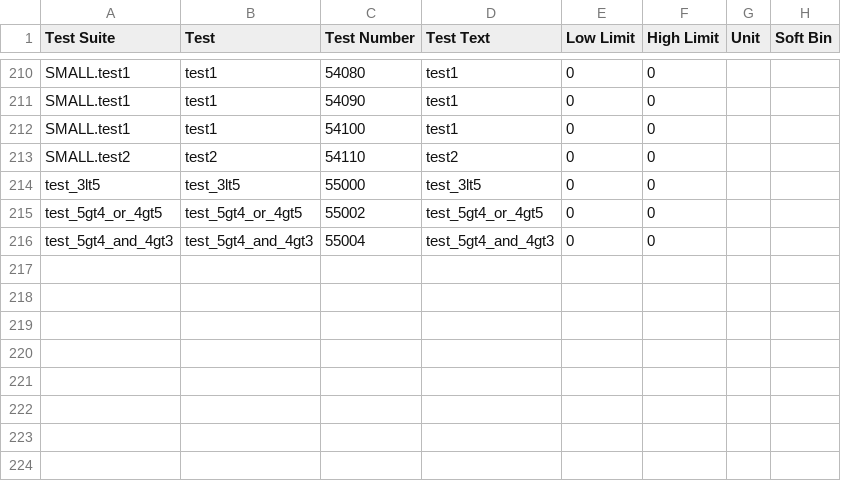
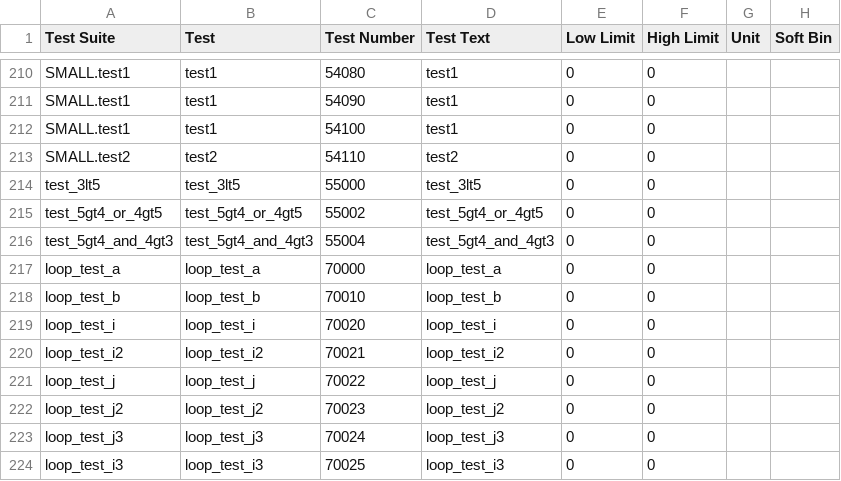
Before and after one commit to Origen-SDK/origen_testers, a CSV file: approved/v93k_flowgrouping/OrigenTesters/limits/Main.FLOW_CONTROL_Tests.csv, drawn as a sheet; only a part is shown, gaps mark what is left out; the diff names each change by its address in the sheet, - before the commit and + after, or states it on an @@ line.

Commit message:
Update reference directory with loop var init additions

```diff
--- a/approved/v93k_flowgrouping/OrigenTesters/limits/Main.FLOW_CONTROL_Tests.csv
+++ b/approved/v93k_flowgrouping/OrigenTesters/limits/Main.FLOW_CONTROL_Tests.csv
+row 217: loop_test_a | loop_test_a | 70000 | loop_test_a | 0 | 0
+row 218: loop_test_b | loop_test_b | 70010 | loop_test_b | 0 | 0
+row 219: loop_test_i | loop_test_i | 70020 | loop_test_i | 0 | 0
+row 220: loop_test_i2 | loop_test_i2 | 70021 | loop_test_i2 | 0 | 0
+row 221: loop_test_j | loop_test_j | 70022 | loop_test_j | 0 | 0
+row 222: loop_test_j2 | loop_test_j2 | 70023 | loop_test_j2 | 0 | 0
+row 223: loop_test_j3 | loop_test_j3 | 70024 | loop_test_j3 | 0 | 0
+row 224: loop_test_i3 | loop_test_i3 | 70025 | loop_test_i3 | 0 | 0
```
Also changed, not shown: 11 other files.
